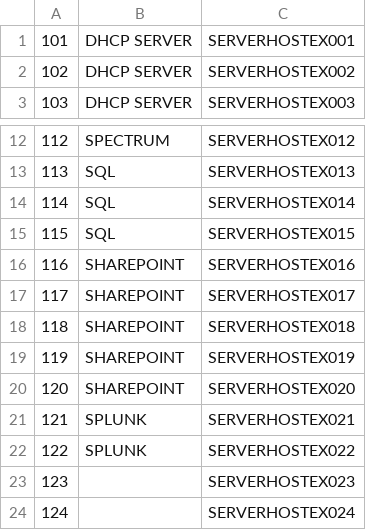
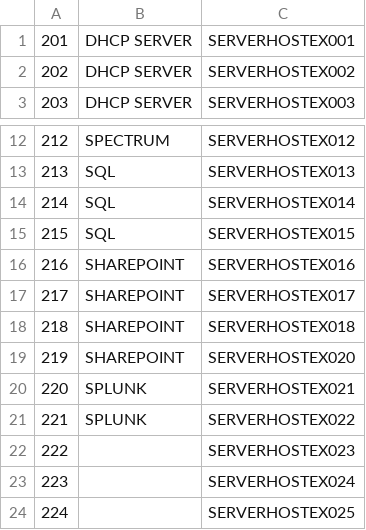
Before and after one commit to Torres-J/DatabaseSec, a CSV file: WorkSpace/BI_Files/Assets.csv, drawn as a sheet; only a part is shown, gaps mark what is left out; the shorter side is filled out with more unchanged rows; the diff names each change by its address in the sheet, - before the commit and + after, or states it on an @@ line.

```diff
--- a/WorkSpace/BI_Files/Assets.csv
+++ b/WorkSpace/BI_Files/Assets.csv
@@ column A renumbered from row 1 down @@
-row 19: 119 | SHAREPOINT | SERVERHOSTEX019
```
Also changed, not shown: WorkSpace/BI_Files/Metrics.csv, WorkSpace/BI_Files/main_table.csv, 36 other files.
